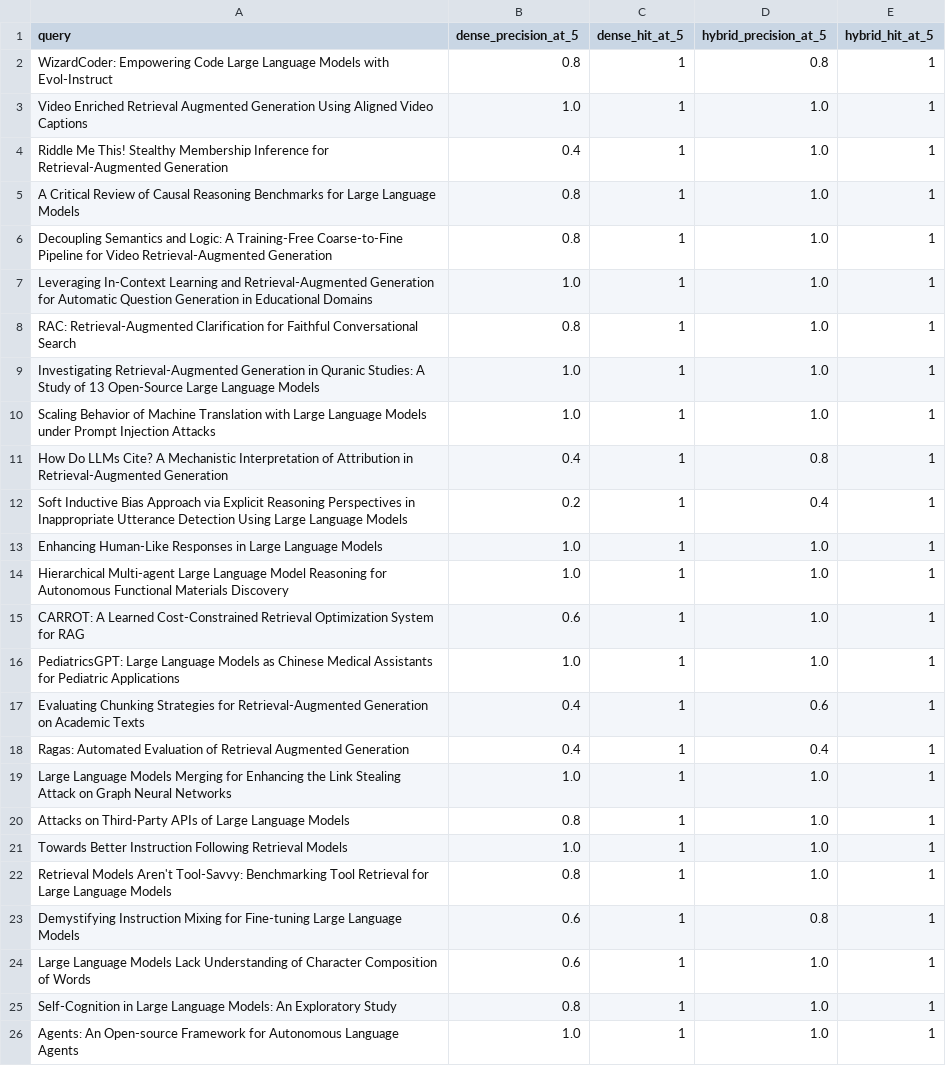
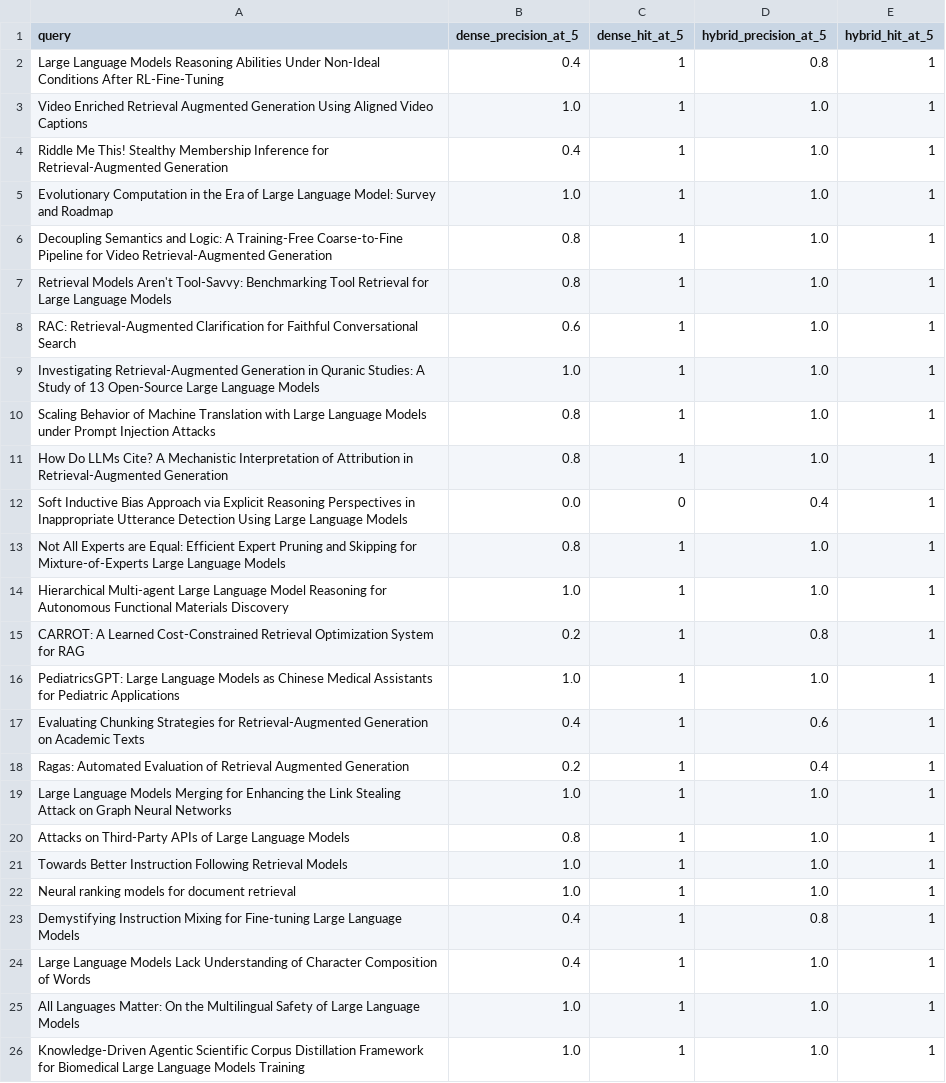
Before and after one commit to eshwxr/thinkscopev2, a CSV file: app/eval/results/phase2_dense_vs_hybrid.csv, drawn as a sheet.

```diff
--- a/app/eval/results/phase2_dense_vs_hybrid.csv
+++ b/app/eval/results/phase2_dense_vs_hybrid.csv
@@ -1,19 +1,19 @@
 query,dense_precision_at_5,dense_hit_at_5,hybrid_precision_at_5,hybrid_hit_at_5
-WizardCoder: Empowering Code Large Language Models with Evol-Instruct,0.8,1,0.8,1
+Large Language Models Reasoning Abilities Under Non-Ideal Conditions After RL-Fine-Tuning,0.4,1,0.8,1
 Video Enriched Retrieval Augmented Generation Using Aligned Video Captions,1.0,1,1.0,1
 Riddle Me This! Stealthy Membership Inference for Retrieval-Augmented Generation,0.4,1,1.0,1
-A Critical Review of Causal Reasoning Benchmarks for Large Language Models,0.8,1,1.0,1
+Evolutionary Computation in the Era of Large Language Model: Survey and Roadmap,1.0,1,1.0,1
 Decoupling Semantics and Logic: A Training-Free Coarse-to-Fine Pipeline for Video Retrieval-Augmented Generation,0.8,1,1.0,1
-Leveraging In-Context Learning and Retrieval-Augmented Generation for Automatic Question Generation in Educational Domains,1.0,1,1.0,1
-RAC: Retrieval-Augmented Clarification for Faithful Conversational Search,0.8,1,1.0,1
+Retrieval Models Aren't Tool-Savvy: Benchmarking Tool Retrieval for Large Language Models,0.8,1,1.0,1
+RAC: Retrieval-Augmented Clarification for Faithful Conversational Search,0.6,1,1.0,1
 Investigating Retrieval-Augmented Generation in Quranic Studies: A Study of 13 Open-Source Large Language Models,1.0,1,1.0,1
-Scaling Behavior of Machine Translation with Large Language Models under Prompt Injection Attacks,1.0,1,1.0,1
-How Do LLMs Cite? A Mechanistic Interpretation of Attribution in Retrieval-Augmented Generation,0.4,1,0.8,1
-Soft Inductive Bias Approach via Explicit Reasoning Perspectives in Inappropriate Utterance Detection Using Large Language Models,0.2,1,0.4,1
-Enhancing Human-Like Responses in Large Language Models,1.0,1,1.0,1
+Scaling Behavior of Machine Translation with Large Language Models under Prompt Injection Attacks,0.8,1,1.0,1
+How Do LLMs Cite? A Mechanistic Interpretation of Attribution in Retrieval-Augmented Generation,0.8,1,1.0,1
+Soft Inductive Bias Approach via Explicit Reasoning Perspectives in Inappropriate Utterance Detection Using Large Language Models,0.0,0,0.4,1
+Not All Experts are Equal: Efficient Expert Pruning and Skipping for Mixture-of-Experts Large Language Models,0.8,1,1.0,1
 Hierarchical Multi-agent Large Language Model Reasoning for Autonomous Functional Materials Discovery,1.0,1,1.0,1
-CARROT: A Learned Cost-Constrained Retrieval Optimization System for RAG,0.6,1,1.0,1
+CARROT: A Learned Cost-Constrained Retrieval Optimization System for RAG,0.2,1,0.8,1
 PediatricsGPT: Large Language Models as Chinese Medical Assistants for Pediatric Applications,1.0,1,1.0,1
 Evaluating Chunking Strategies for Retrieval-Augmented Generation on Academic Texts,0.4,1,0.6,1
-Ragas: Automated Evaluation of Retrieval Augmented Generation,0.4,1,0.4,1
+Ragas: Automated Evaluation of Retrieval Augmented Generation,0.2,1,0.4,1
 Large Language Models Merging for Enhancing the Link Stealing Attack on Graph Neural Networks,1.0,1,1.0,1
@@ -21,6 +21,6 @@ Attacks on Third-Party APIs of Large Language Models,0.8,1,1.0,1
 Towards Better Instruction Following Retrieval Models,1.0,1,1.0,1
-Retrieval Models Aren't Tool-Savvy: Benchmarking Tool Retrieval for Large Language Models,0.8,1,1.0,1
-Demystifying Instruction Mixing for Fine-tuning Large Language Models,0.6,1,0.8,1
-Large Language Models Lack Understanding of Character Composition of Words,0.6,1,1.0,1
-Self-Cognition in Large Language Models: An Exploratory Study,0.8,1,1.0,1
-Agents: An Open-source Framework for Autonomous Language Agents,1.0,1,1.0,1
+Neural ranking models for document retrieval,1.0,1,1.0,1
+Demystifying Instruction Mixing for Fine-tuning Large Language Models,0.4,1,0.8,1
+Large Language Models Lack Understanding of Character Composition of Words,0.4,1,1.0,1
+All Languages Matter: On the Multilingual Safety of Large Language Models,1.0,1,1.0,1
+Knowledge-Driven Agentic Scientific Corpus Distillation Framework for Biomedical Large Language Models Training,1.0,1,1.0,1
```
Also changed, not shown: app/eval/results/phase3_eval_dense_baseline.csv, 3 other files.
